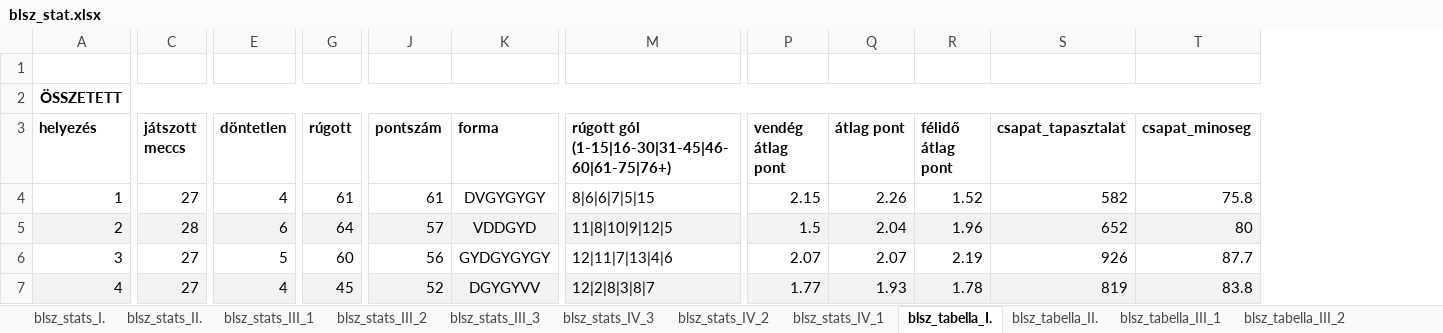
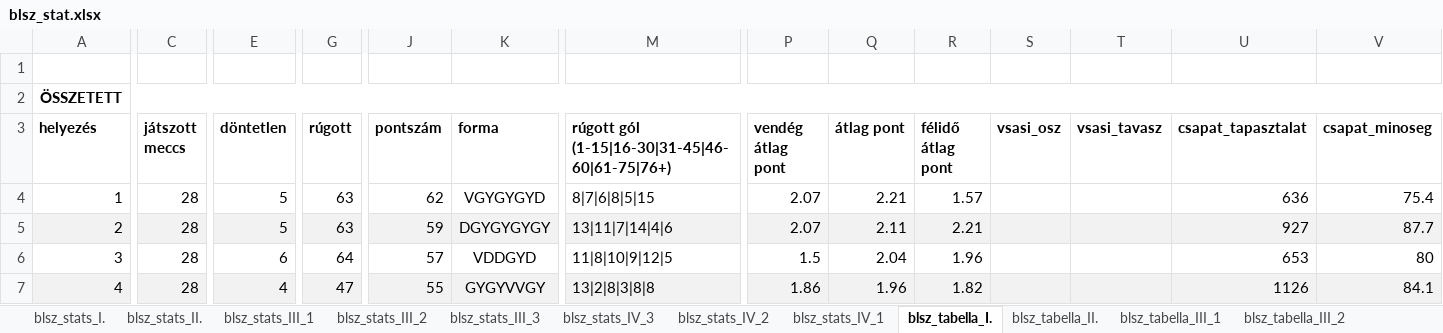
Before and after one commit to akinemazaki/blsz-stat, an Excel workbook: blsz_stat.xlsx, sheet blsz_tabella_I., drawn as a sheet; only a part is shown, gaps mark what is left out; values as stored, in another font and other column widths than the file's, no borders; removed rows and columns are numbered as before the commit, all else as after; rows hold the shown columns only; the diff covers the shown part only; the diff names each change by its address in the sheet, - before the commit and + after, or states it on an @@ line.

```diff
--- a/blsz_stat.xlsx (sheet blsz_tabella_I.)
+++ b/blsz_stat.xlsx (sheet blsz_tabella_I.)
+column S (vsasi_osz), empty
+column T (vsasi_tavasz), empty
-C4 (játszott meccs): 27
+C4 (játszott meccs): 28
-E4 (döntetlen): 4
+E4 (döntetlen): 5
-G4 (rúgott): 61
+G4 (rúgott): 63
-J4 (pontszám): 61
+J4 (pontszám): 62
-K4 (forma): DVGYGYGY
+K4 (forma): VGYGYGYD
-M4: 8|6|6|7|5|15
+M4: 8|7|6|8|5|15
-P4 (vendég átlag pont): 2.15
+P4 (vendég átlag pont): 2.07
-Q4 (átlag pont): 2.26
+Q4 (átlag pont): 2.21
-R4 (félidő átlag pont): 1.52
+R4 (félidő átlag pont): 1.57
-U4 (csapat_tapasztalat): 582
+U4 (csapat_tapasztalat): 636
-V4 (csapat_minoseg): 75.8
+V4 (csapat_minoseg): 75.4
+row 5: 2 | 28 | 5 | 63 | 59 | DGYGYGYGY | 13|11|7|14|4|6 | 2.07 | 2.11 | 2.21 |  |  | 927 | 87.7
-A6 (helyezés): 2
+A6 (helyezés): 3
-A6:R6 fill: #F2F2F2
+A6:R6 fill: none
-U6 (csapat_tapasztalat): 652
+U6 (csapat_tapasztalat): 653
-U6:V6 fill: #F2F2F2
+U6:V6 fill: none
-row 6: 3 | 27 | 5 | 60 | 56 | GYDGYGYGY | 12|11|7|13|4|6 | 2.07 | 2.07 | 2.19 | 926 | 87.7
-C7 (játszott meccs): 27
+C7 (játszott meccs): 28
-G7 (rúgott): 45
+G7 (rúgott): 47
-J7 (pontszám): 52
+J7 (pontszám): 55
-K7 (forma): DGYGYVV
+K7 (forma): GYGYVVGY
-M7: 12|2|8|3|8|7
+M7: 13|2|8|3|8|8
-P7 (vendég átlag pont): 1.77
+P7 (vendég átlag pont): 1.86
-Q7 (átlag pont): 1.93
+Q7 (átlag pont): 1.96
-R7 (félidő átlag pont): 1.78
+R7 (félidő átlag pont): 1.82
-U7 (csapat_tapasztalat): 819
+U7 (csapat_tapasztalat): 1126
-V7 (csapat_minoseg): 83.8
+V7 (csapat_minoseg): 84.1
```
Also changed, not shown: 13 added rows, 13 removed rows, 192 edited cells and cell formats elsewhere in this sheet, sheet blsz_stats_II., sheet blsz_stats_I., sheet blsz_stats_III_3, sheet blsz_stats_III_1, sheet blsz_stats_IV_3, sheet blsz_stats_III_2, 9 more sheets, hidden cells.
